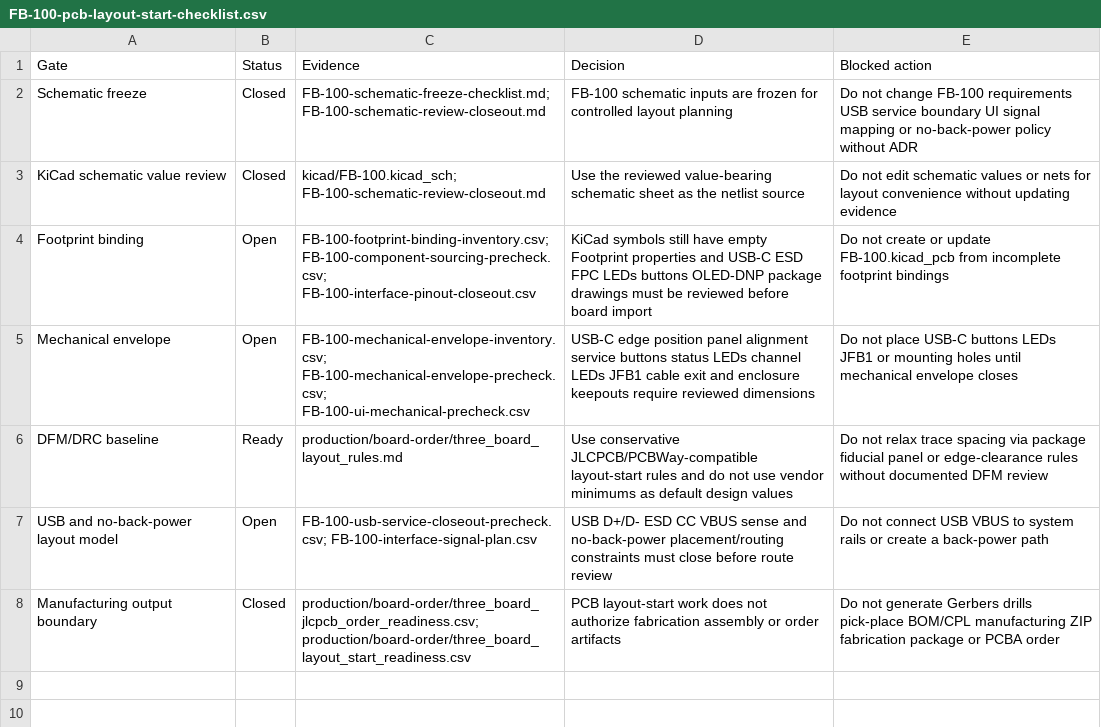
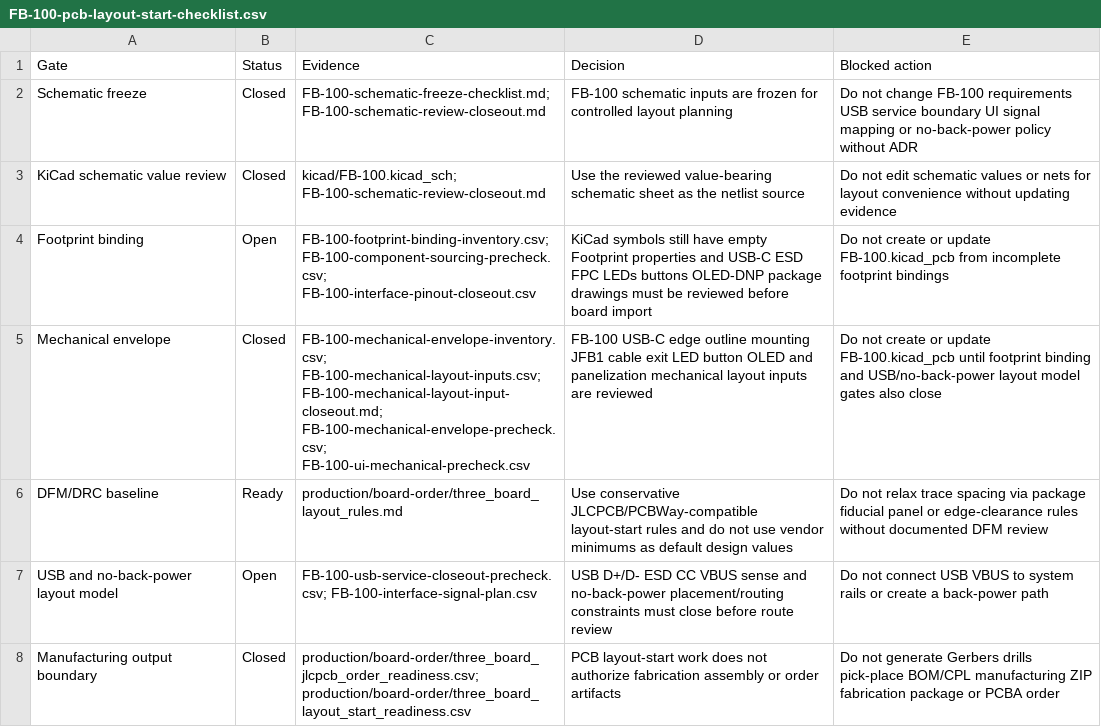
Before and after one commit to avlyubimov/svc-platform, a CSV file: hardware/front-board/FB-100/FB-100-pcb-layout-start-checklist.csv, drawn as a sheet.

```diff
--- a/hardware/front-board/FB-100/FB-100-pcb-layout-start-checklist.csv
+++ b/hardware/front-board/FB-100/FB-100-pcb-layout-start-checklist.csv
@@ -4,3 +4,3 @@ KiCad schematic value review,Closed,kicad/FB-100.kicad_sch; FB-100-schematic-rev
 Footprint binding,Open,FB-100-footprint-binding-inventory.csv; FB-100-component-sourcing-precheck.csv; FB-100-interface-pinout-closeout.csv,KiCad symbols still have empty Footprint properties and USB-C ESD FPC LEDs buttons OLED-DNP package drawings must be reviewed before board import,Do not create or update FB-100.kicad_pcb from incomplete footprint bindings
-Mechanical envelope,Open,FB-100-mechanical-envelope-inventory.csv; FB-100-mechanical-envelope-precheck.csv; FB-100-ui-mechanical-precheck.csv,USB-C edge position panel alignment service buttons status LEDs channel LEDs JFB1 cable exit and enclosure keepouts require reviewed dimensions,Do not place USB-C buttons LEDs JFB1 or mounting holes until mechanical envelope closes
+Mechanical envelope,Closed,FB-100-mechanical-envelope-inventory.csv; FB-100-mechanical-layout-inputs.csv; FB-100-mechanical-layout-input-closeout.md; FB-100-mechanical-envelope-precheck.csv; FB-100-ui-mechanical-precheck.csv,FB-100 USB-C edge outline mounting JFB1 cable exit LED button OLED and panelization mechanical layout inputs are reviewed,Do not create or update FB-100.kicad_pcb until footprint binding and USB/no-back-power layout model gates also close
 DFM/DRC baseline,Ready,production/board-order/three_board_layout_rules.md,Use conservative JLCPCB/PCBWay-compatible layout-start rules and do not use vendor minimums as default design values,Do not relax trace spacing via package fiducial panel or edge-clearance rules without documented DFM review
```
Also changed, not shown: hardware/front-board/FB-100/FB-100-mechanical-envelope-inventory.csv, production/board-order/three_board_jlcpcb_order_readiness.csv, 6 other files.
